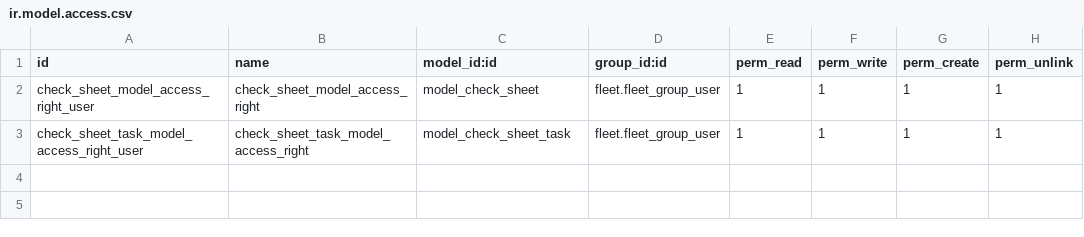
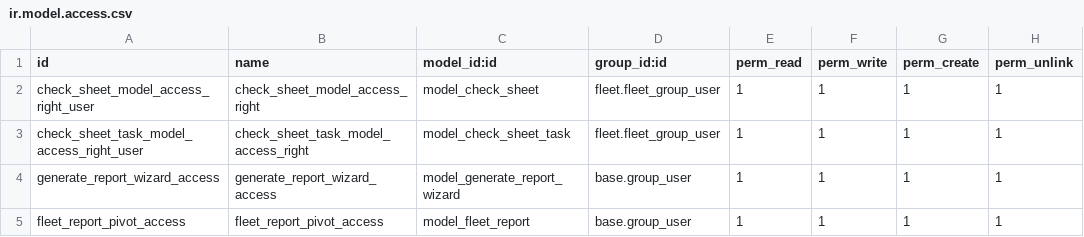
Before and after one commit to bataka/emc, a CSV file: pitram/security/ir.model.access.csv, drawn as a sheet.

Commit message:
[MOD] Pitram

```diff
--- a/pitram/security/ir.model.access.csv
+++ b/pitram/security/ir.model.access.csv
@@ -3 +3,3 @@ check_sheet_model_access_right_user,check_sheet_model_access_right,model_check_s
 check_sheet_task_model_access_right_user,check_sheet_task_model_access_right,model_check_sheet_task,fleet.fleet_group_user,1,1,1,1
+generate_report_wizard_access,generate_report_wizard_access,model_generate_report_wizard,base.group_user,1,1,1,1
+fleet_report_pivot_access,fleet_report_pivot_access,model_fleet_report,base.group_user,1,1,1,1
```
Also changed, not shown: 10 other files.
